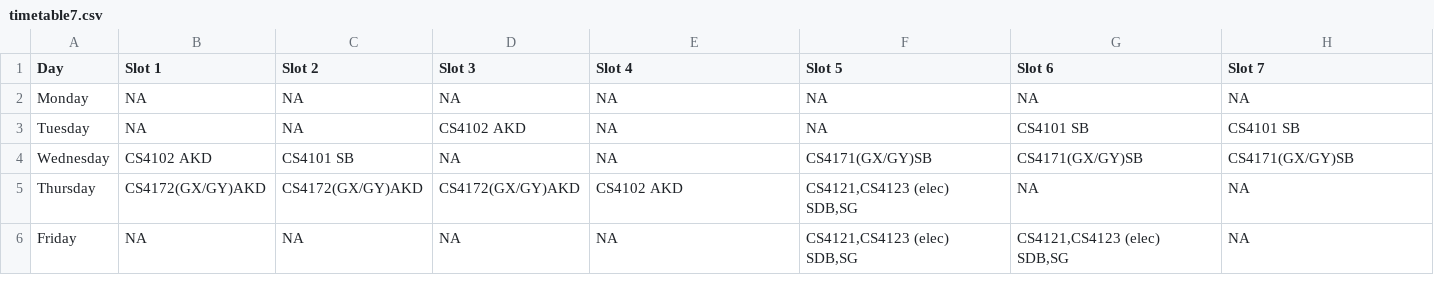
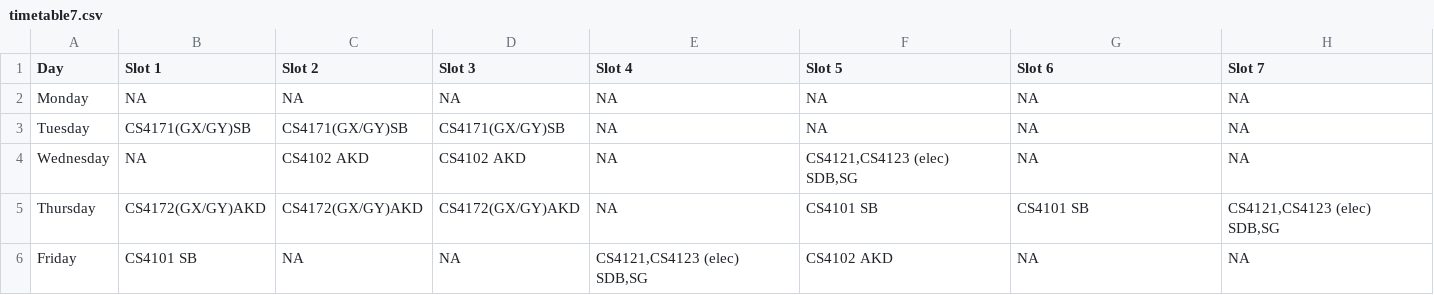
Before and after one commit to Suchana4Hazra/Timetable-Generator, a CSV file: timetable7.csv, drawn as a sheet.

```diff
--- a/timetable7.csv
+++ b/timetable7.csv
@@ -2,5 +2,5 @@ Day,Slot 1,Slot 2,Slot 3,Slot 4,Slot 5,Slot 6,Slot 7
 Monday,NA,NA,NA,NA,NA,NA,NA
-Tuesday,NA,NA,"CS4102 AKD",NA,NA,"CS4101 SB","CS4101 SB"
-Wednesday,"CS4102 AKD","CS4101 SB",NA,NA,"CS4171(GX/GY)SB","CS4171(GX/GY)SB","CS4171(GX/GY)SB"
-Thursday,"CS4172(GX/GY)AKD","CS4172(GX/GY)AKD","CS4172(GX/GY)AKD","CS4102 AKD","CS4121,CS4123 (elec) SDB,SG",NA,NA
-Friday,NA,NA,NA,NA,"CS4121,CS4123 (elec) SDB,SG","CS4121,CS4123 (elec) SDB,SG",NA
+Tuesday,"CS4171(GX/GY)SB","CS4171(GX/GY)SB","CS4171(GX/GY)SB",NA,NA,NA,NA
+Wednesday,NA,"CS4102 AKD","CS4102 AKD",NA,"CS4121,CS4123 (elec) SDB,SG",NA,NA
+Thursday,"CS4172(GX/GY)AKD","CS4172(GX/GY)AKD","CS4172(GX/GY)AKD",NA,"CS4101 SB","CS4101 SB","CS4121,CS4123 (elec) SDB,SG"
+Friday,"CS4101 SB",NA,NA,"CS4121,CS4123 (elec) SDB,SG","CS4102 AKD",NA,NA
```
Also changed, not shown: timeTable3.csv, timetable5.csv, 2 other files.
